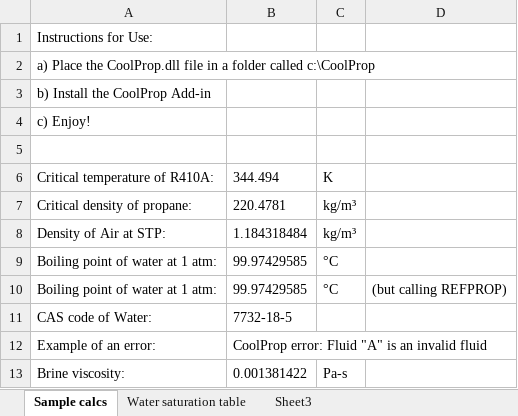
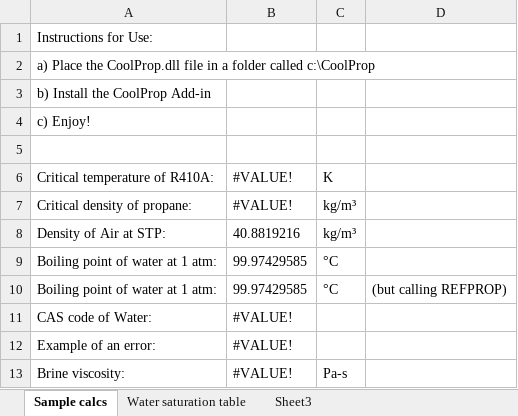
Before and after one commit to CoolProp/CoolProp-museum, an Excel workbook: wrappers/Excel/TestExcel.xlsx, sheet Sample calcs, drawn as a sheet; values as stored, in another font and other column widths than the file's, no borders; the diff names each change by its address in the sheet, - before the commit and + after, or states it on an @@ line.

Commit message:
Size check included for PropSI vector overload
Signed-off-by: Ian bell <ian.h.bell@gmail.com>

```diff
--- a/wrappers/Excel/TestExcel.xlsx (sheet Sample calcs)
+++ b/wrappers/Excel/TestExcel.xlsx (sheet Sample calcs)
-B6: 344.494
+B6: #VALUE!
-B7: 220.4781
+B7: #VALUE!
-B8: 1.184318484
+B8: 40.8819216
-B11: 7732-18-5
+B11: #VALUE!
-B12: CoolProp error: Fluid "A" is an invalid fluid
+B12: #VALUE!
-B13: 0.001381422
+B13: #VALUE!
```
Also changed, not shown: sheet Water saturation table, formulas that keep their value, charts or pictures, 5 other files.
